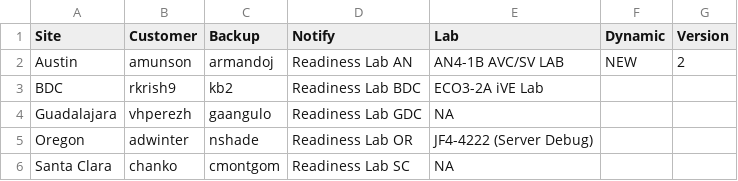
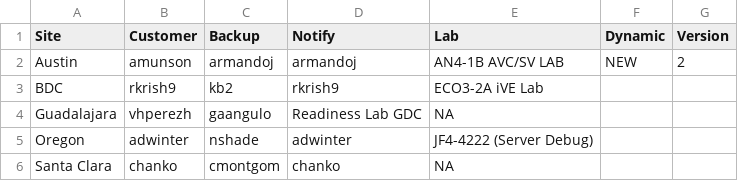
Before and after one commit to 10546215-intc/HSD-Lab-Gen-PSE, a CSV file: dependencies/Site.csv, drawn as a sheet.

```diff
--- a/dependencies/Site.csv
+++ b/dependencies/Site.csv
@@ -1,6 +1,6 @@
 Site,Customer,Backup,Notify,Lab,Dynamic,Version
-Austin,amunson,armandoj,Readiness Lab AN,AN4-1B AVC/SV LAB,NEW,2
-BDC,rkrish9,kb2,Readiness Lab BDC,ECO3-2A iVE Lab,,
+Austin,amunson,armandoj,armandoj,AN4-1B AVC/SV LAB,NEW,2
+BDC,rkrish9,kb2,rkrish9,ECO3-2A iVE Lab,,
 Guadalajara,vhperezh,gaangulo,Readiness Lab GDC,NA,,
-Oregon,adwinter,nshade,Readiness Lab OR,JF4-4222 (Server Debug),,
-Santa Clara,chanko,cmontgom,Readiness Lab SC,NA,,
+Oregon,adwinter,nshade,adwinter,JF4-4222 (Server Debug),,
+Santa Clara,chanko,cmontgom,chanko,NA,,
```
Also changed, not shown: 2 other files.
